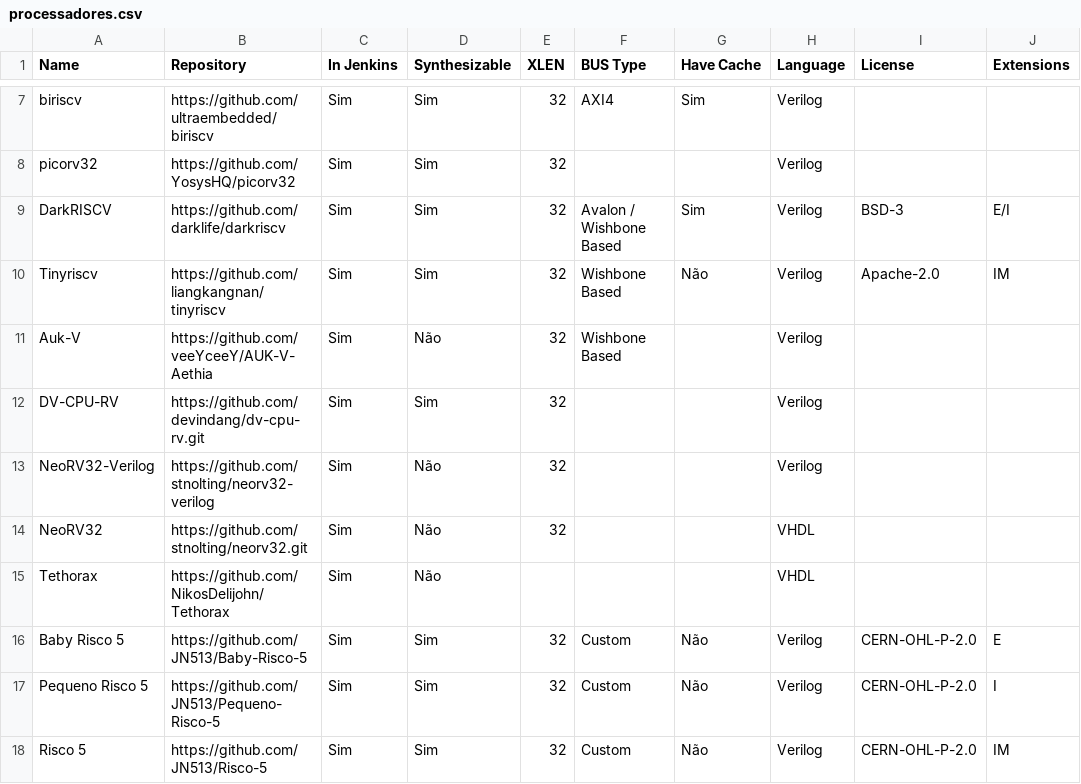
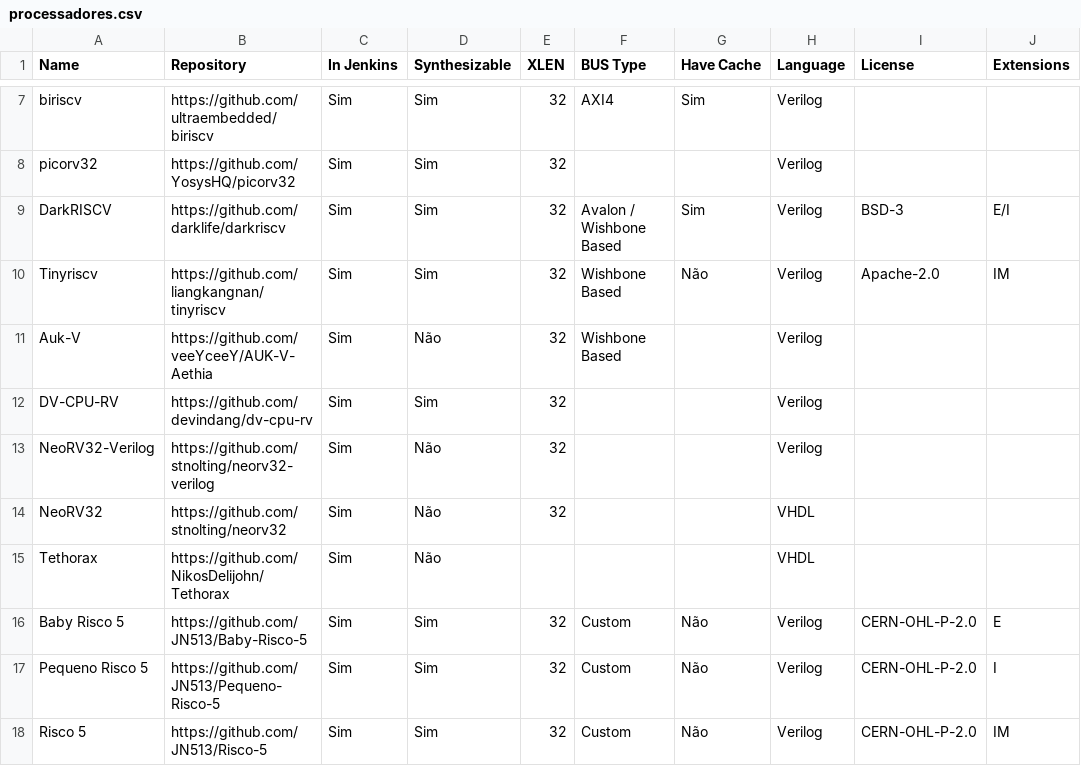
Before and after one commit to LSC-Unicamp/processor-ci-website, a CSV file: processadores.csv, drawn as a sheet; only a part is shown, gaps mark what is left out; the diff names each change by its address in the sheet, - before the commit and + after, or states it on an @@ line.

Commit message:
Atualizando planilha de processadores

```diff
--- a/processadores.csv
+++ b/processadores.csv
-B12 (Repository): https://github.com/devindang/dv-cpu-rv.git
+B12 (Repository): https://github.com/devindang/dv-cpu-rv
-B14 (Repository): https://github.com/stnolting/neorv32.git
+B14 (Repository): https://github.com/stnolting/neorv32
```
Also changed, not shown: 2 other files.
